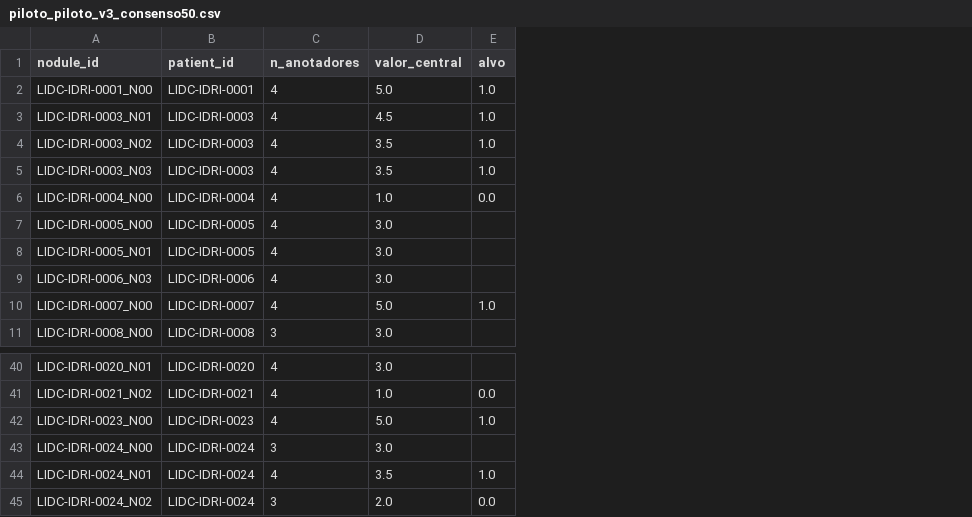
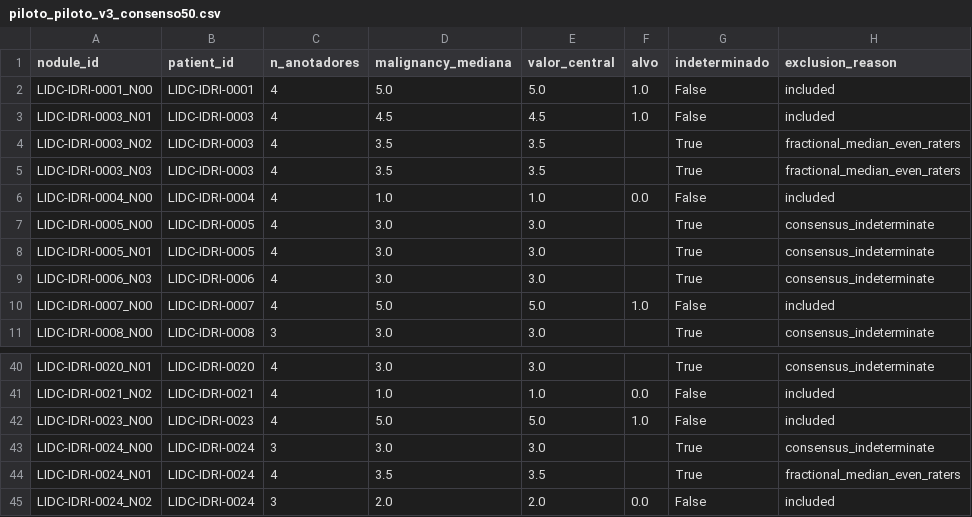
Before and after one commit to RafaellLobo/PI3-GRUPO-4, a CSV file: 01_piloto_experimental/JSON E CSV/piloto_piloto_v3_consenso50.csv, drawn as a sheet; only a part is shown, gaps mark what is left out; addresses are those after the commit; the diff covers the shown part only; the diff names each change by its address in the sheet, - before the commit and + after, or states it on an @@ line.

```diff
--- a/01_piloto_experimental/JSON E CSV/piloto_piloto_v3_consenso50.csv
+++ b/01_piloto_experimental/JSON E CSV/piloto_piloto_v3_consenso50.csv
+column D (malignancy_mediana), rows 2-11: 5.0 | 4.5 | 3.5 | 3.5 | 1.0 | 3.0 | 3.0 | 3.0 | 5.0 | 3.0; rows 40-45: 3.0 | 1.0 | 5.0 | 3.0 | 3.5 | 2.0
+column G (indeterminado), rows 2-11: False | False | True | True | False | True | True | True | False | True; rows 40-45: True | False | False | True | True | False
+column H (exclusion_reason), rows 2-11: included | included | fractional_median_even_raters | fractional_median_even_raters | included | consensus_indeterminate | consensus_indeterminate | consensus_indeterminate | included | consensus_indeterminate; rows 40-45: consensus_indeterminate | included | included | consensus_indeterminate | fractional_median_even_raters | included
-F4:F5 (alvo): 1.0
+F4:F5 (alvo): (empty)
-F44 (alvo): 1.0
+F44 (alvo): (empty)
```
Also changed, not shown: 9 edited cells elsewhere in this file, 01_piloto_experimental/JSON E CSV/piloto_piloto_v2_consenso50.csv, 01_piloto_experimental/JSON E CSV/piloto_piloto_v3_oficial_consenso50.csv, 15 other files.
